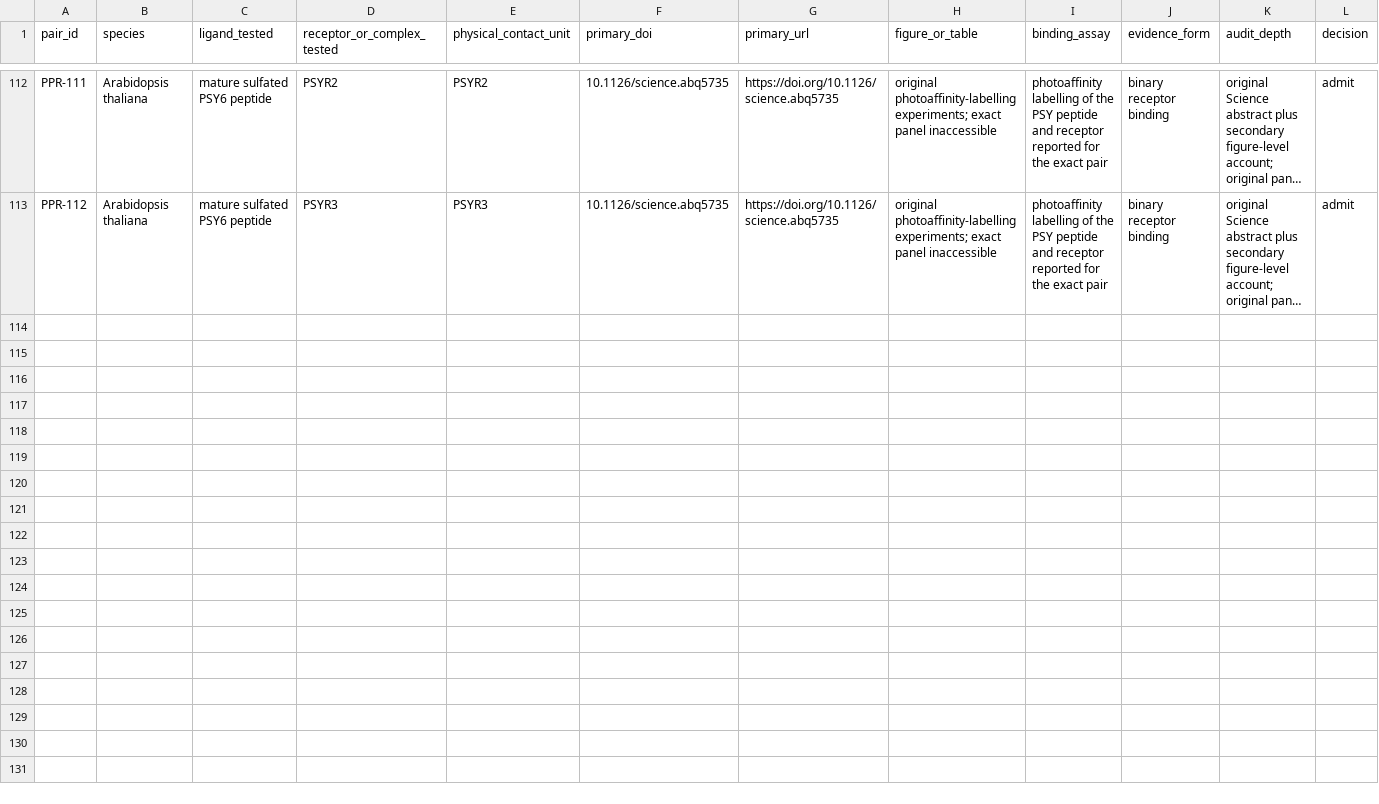
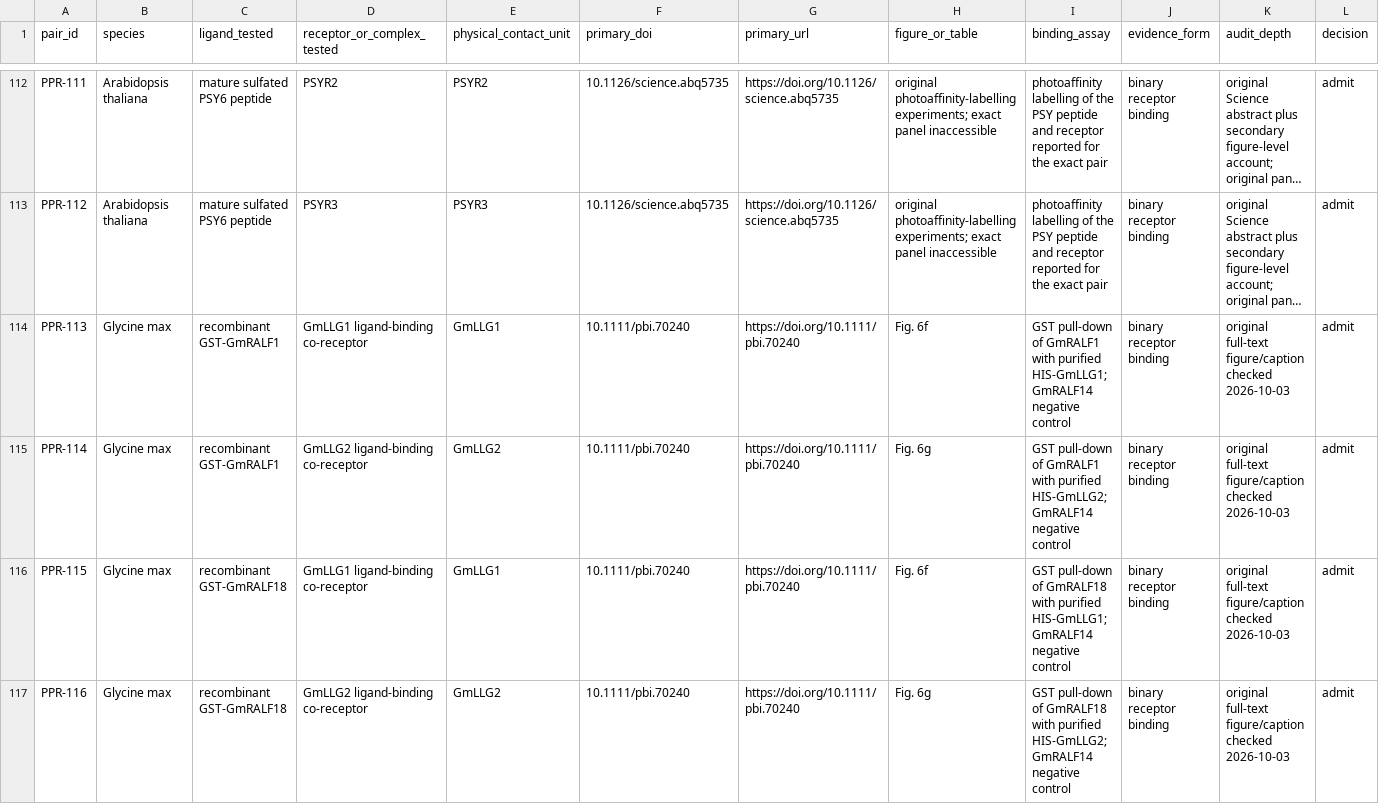
Before and after one commit to xiehfiii/pprdb-website, a TSV file: plant_LR_final_verified.tsv, drawn as a sheet; only a part is shown, gaps mark what is left out; long unchanged cells end in …; rows hold the shown columns only; the diff names each change by its address in the sheet, - before the commit and + after, or states it on an @@ line.

Commit message:
Add measured soybean RALF–LLG co-receptor contacts

```diff
--- a/plant_LR_final_verified.tsv
+++ b/plant_LR_final_verified.tsv
+row 114: PPR-113 | Glycine max | recombinant GST-GmRALF1 | GmLLG1 ligand-binding co-receptor | GmLLG1 | 10.1111/pbi.70240 | https://doi.org/10.1111/pbi.70240 | Fig. 6f | GST pull-down of GmRALF1 with purified HIS-GmLLG1; GmRALF14 negative control | binary receptor binding | original full-text figure/caption checked 2026-10-03 | admit
+row 115: PPR-114 | Glycine max | recombinant GST-GmRALF1 | GmLLG2 ligand-binding co-receptor | GmLLG2 | 10.1111/pbi.70240 | https://doi.org/10.1111/pbi.70240 | Fig. 6g | GST pull-down of GmRALF1 with purified HIS-GmLLG2; GmRALF14 negative control | binary receptor binding | original full-text figure/caption checked 2026-10-03 | admit
+row 116: PPR-115 | Glycine max | recombinant GST-GmRALF18 | GmLLG1 ligand-binding co-receptor | GmLLG1 | 10.1111/pbi.70240 | https://doi.org/10.1111/pbi.70240 | Fig. 6f | GST pull-down of GmRALF18 with purified HIS-GmLLG1; GmRALF14 negative control | binary receptor binding | original full-text figure/caption checked 2026-10-03 | admit
+row 117: PPR-116 | Glycine max | recombinant GST-GmRALF18 | GmLLG2 ligand-binding co-receptor | GmLLG2 | 10.1111/pbi.70240 | https://doi.org/10.1111/pbi.70240 | Fig. 6g | GST pull-down of GmRALF18 with purified HIS-GmLLG2; GmRALF14 negative control | binary receptor binding | original full-text figure/caption checked 2026-10-03 | admit
```
Also changed, not shown: 2 other files.
